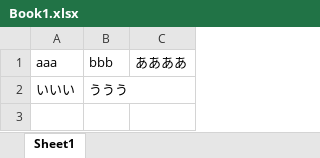
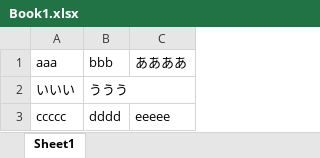
Before and after one commit to mmmtmi/excel-template-mapper, an Excel workbook: internal/excel/Book1.xlsx, sheet Sheet1, drawn as a sheet; values as stored, in another font and other column widths than the file's, no borders; the diff names each change by its address in the sheet, - before the commit and + after, or states it on an @@ line.

```diff
--- a/internal/excel/Book1.xlsx (sheet Sheet1)
+++ b/internal/excel/Book1.xlsx (sheet Sheet1)
+row 3: ccccc | dddd | eeeee
```
Also changed, not shown: 3 other files.
